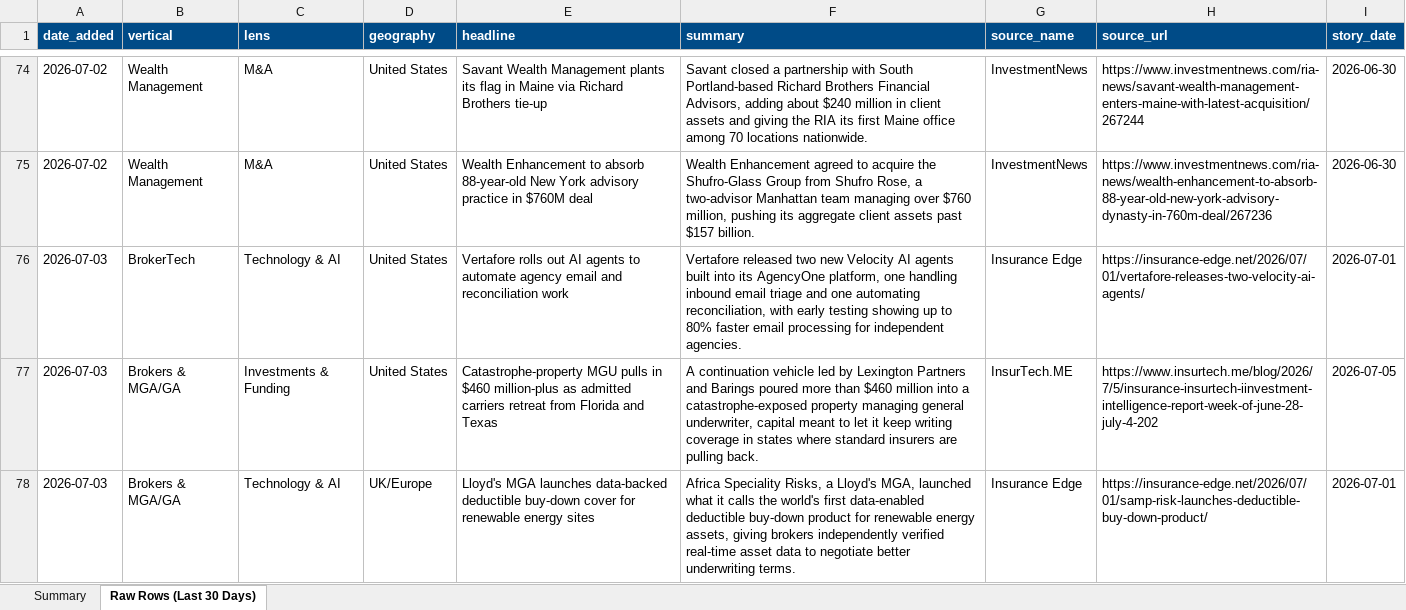
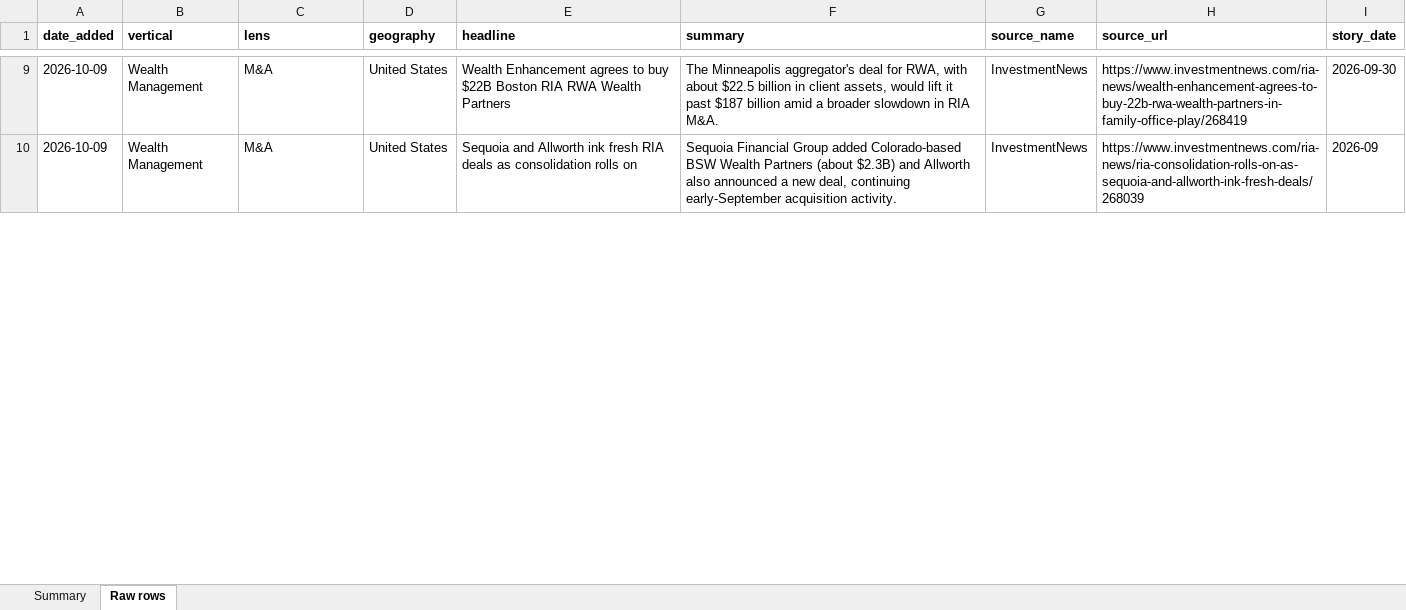
Before and after one commit to dsivakumar81/DailyIndustryBrief, an Excel workbook: cockpit-data/story-log-last30days.xlsx, sheet Raw rows, drawn as a sheet; only a part is shown, gaps mark what is left out; values as stored, in another font and other column widths than the file's, no borders; removed rows and columns are numbered as before the commit, all else as after; the diff covers the shown part only; the diff names each change by its address in the sheet, - before the commit and + after, or states it on an @@ line.

```diff
--- a/cockpit-data/story-log-last30days.xlsx (sheet Raw rows)
+++ b/cockpit-data/story-log-last30days.xlsx (sheet Raw rows)
-sheet tab: Raw Rows (Last 30 Days)
+sheet tab: Raw rows
@@ A1:I1 fill: #004B87 → none, text colour: #FFFFFF → black @@
-A9:A10 (date_added): 2026-07-02
+A9:A10 (date_added): 2026-10-09
-E9 (headline): Savant Wealth Management plants its flag in Maine via Richard Brothers tie-up
+E9 (headline): Wealth Enhancement agrees to buy $22B Boston RIA RWA Wealth Partners
-F9 (summary): Savant closed a partnership with South Portland-based Richard Brothers Financial Advisors, adding about $240 million in client assets and giving the RIA its first Maine office among 70 locations nationwide.
+F9 (summary): The Minneapolis aggregator's deal for RWA, with about $22.5 billion in client assets, would lift it past $187 billion amid a broader slowdown in RIA M&A.
-H9 (source_url): https://www.investmentnews.com/ria-news/savant-wealth-management-enters-maine-with-latest-acquisition/267244
+H9 (source_url): https://www.investmentnews.com/ria-news/wealth-enhancement-agrees-to-buy-22b-rwa-wealth-partners-in-family-office-play/268419
-I9 (story_date): 2026-06-30
+I9 (story_date): 2026-09-30
-E10 (headline): Wealth Enhancement to absorb 88-year-old New York advisory practice in $760M deal
+E10 (headline): Sequoia and Allworth ink fresh RIA deals as consolidation rolls on
-F10 (summary): Wealth Enhancement agreed to acquire the Shufro-Glass Group from Shufro Rose, a two-advisor Manhattan team managing over $760 million, pushing its aggregate client assets past $157 billion.
+F10 (summary): Sequoia Financial Group added Colorado-based BSW Wealth Partners (about $2.3B) and Allworth also announced a new deal, continuing early-September acquisition activity.
-H10 (source_url): https://www.investmentnews.com/ria-news/wealth-enhancement-to-absorb-88-year-old-new-york-advisory-dynasty-in-760m-deal/267236
+H10 (source_url): https://www.investmentnews.com/ria-news/ria-consolidation-rolls-on-as-sequoia-and-allworth-ink-fresh-deals/268039
-I10 (story_date): 2026-06-30
+I10 (story_date): 2026-09
-row 76: 2026-07-03 | BrokerTech | Technology & AI | United States | Vertafore rolls out AI agents to automate agency email and reconciliation work | Vertafore released two new Velocity AI agents built into its AgencyOne platform, one handling inbound email triage and one automating reconciliation, with early testing showing up to 80% faster email processing for independent agencies. | Insurance Edge | https://insurance-edge.net/2026/07/01/vertafore-releases-two-velocity-ai-agents/ | 2026-07-01
-row 77: 2026-07-03 | Brokers & MGA/GA | Investments & Funding | United States | Catastrophe-property MGU pulls in $460 million-plus as admitted carriers retreat from Florida and Texas | A continuation vehicle led by Lexington Partners and Barings poured more than $460 million into a catastrophe-exposed property managing general underwriter, capital meant to let it keep writing coverage in states where standard insurers are pulling back. | InsurTech.ME | https://www.insurtech.me/blog/2026/7/5/insurance-insurtech-iinvestment-intelligence-report-week-of-june-28-july-4-202 | 2026-07-05
-row 78: 2026-07-03 | Brokers & MGA/GA | Technology & AI | UK/Europe | Lloyd's MGA launches data-backed deductible buy-down cover for renewable energy sites | Africa Speciality Risks, a Lloyd's MGA, launched what it calls the world's first data-enabled deductible buy-down product for renewable energy assets, giving brokers independently verified real-time asset data to negotiate better underwriting terms. | Insurance Edge | https://insurance-edge.net/2026/07/01/samp-risk-launches-deductible-buy-down-product/ | 2026-07-01
```
Also changed, not shown: 8 added rows, 180 removed rows and 73 edited cells elsewhere in this sheet, sheet Summary, 4 other files.
